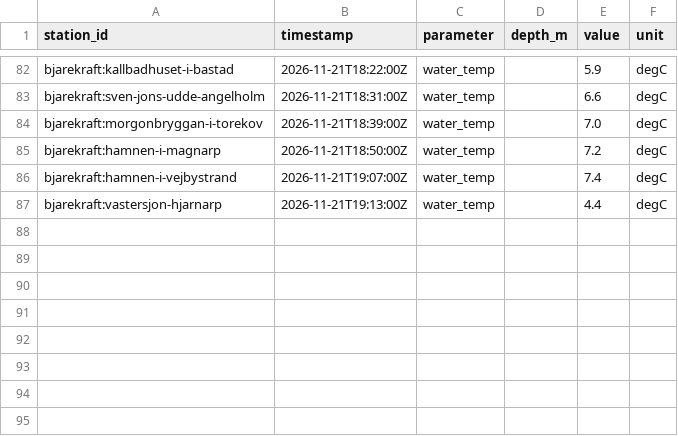
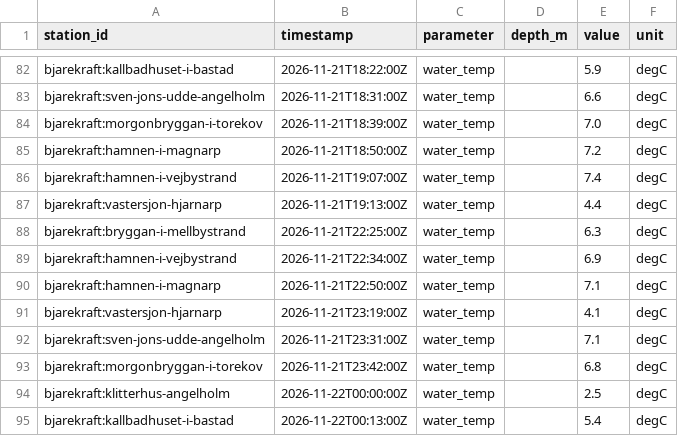
Before and after one commit to jpeka/sjoTemp, a CSV file: data/observations/bjarekraft/2026-11.csv, drawn as a sheet; only a part is shown, gaps mark what is left out.

```diff
--- a/data/observations/bjarekraft/2026-11.csv
+++ b/data/observations/bjarekraft/2026-11.csv
@@ -87 +87,9 @@ bjarekraft:hamnen-i-vejbystrand,2026-11-21T19:07:00Z,water_temp,,7.4,degC
 bjarekraft:vastersjon-hjarnarp,2026-11-21T19:13:00Z,water_temp,,4.4,degC
+bjarekraft:bryggan-i-mellbystrand,2026-11-21T22:25:00Z,water_temp,,6.3,degC
+bjarekraft:hamnen-i-vejbystrand,2026-11-21T22:34:00Z,water_temp,,6.9,degC
+bjarekraft:hamnen-i-magnarp,2026-11-21T22:50:00Z,water_temp,,7.1,degC
+bjarekraft:vastersjon-hjarnarp,2026-11-21T23:19:00Z,water_temp,,4.1,degC
+bjarekraft:sven-jons-udde-angelholm,2026-11-21T23:31:00Z,water_temp,,7.1,degC
+bjarekraft:morgonbryggan-i-torekov,2026-11-21T23:42:00Z,water_temp,,6.8,degC
+bjarekraft:klitterhus-angelholm,2026-11-22T00:00:00Z,water_temp,,2.5,degC
+bjarekraft:kallbadhuset-i-bastad,2026-11-22T00:13:00Z,water_temp,,5.4,degC
```
Also changed, not shown: data/observations/erken/2026-11.csv, data/observations/karlskrona/2026-11.csv, 2 other files.
